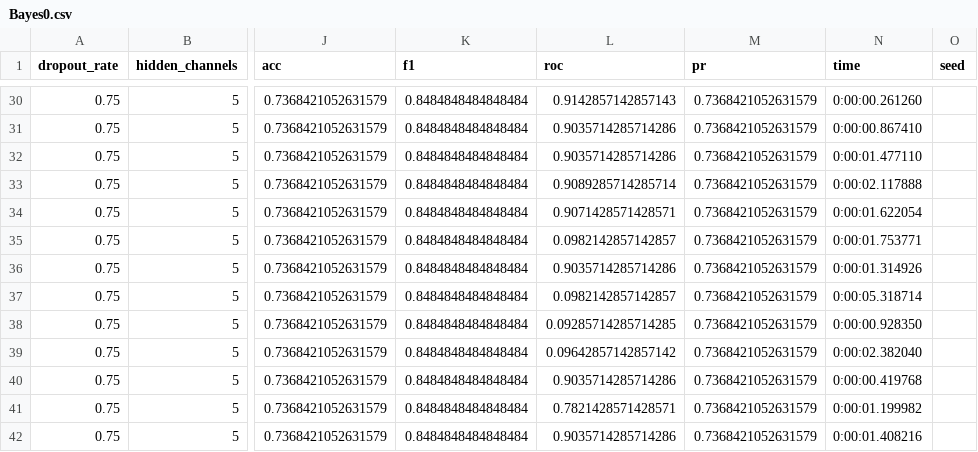
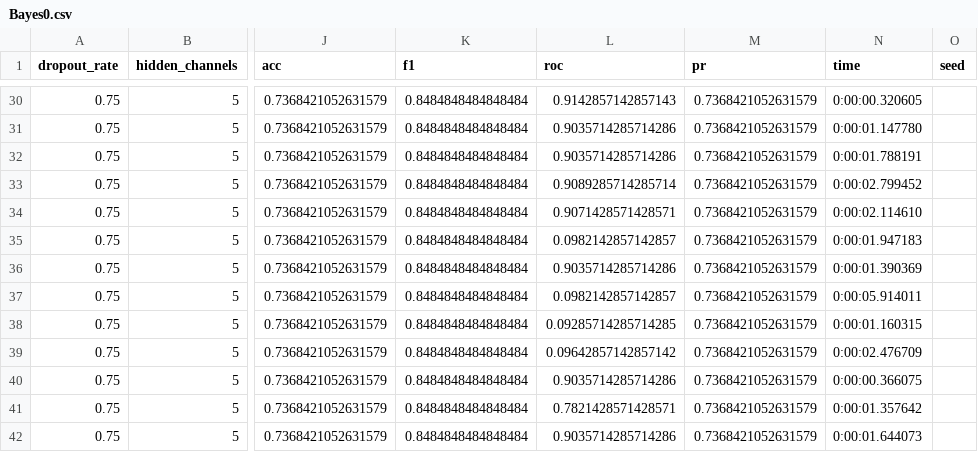
Before and after one commit to Theis-Mathiassen/NeuralGraphs, a CSV file: results/Bayes/Bayes0.csv, drawn as a sheet; only a part is shown, gaps mark what is left out; the diff covers the shown part only; the diff names each change by its address in the sheet, - before the commit and + after, or states it on an @@ line.

```diff
--- a/results/Bayes/Bayes0.csv
+++ b/results/Bayes/Bayes0.csv
-N30 (time): 0:00:00.261260
+N30 (time): 0:00:00.320605
-N31 (time): 0:00:00.867410
+N31 (time): 0:00:01.147780
-N32 (time): 0:00:01.477110
+N32 (time): 0:00:01.788191
-N33 (time): 0:00:02.117888
+N33 (time): 0:00:02.799452
-N34 (time): 0:00:01.622054
+N34 (time): 0:00:02.114610
-N35 (time): 0:00:01.753771
+N35 (time): 0:00:01.947183
-N36 (time): 0:00:01.314926
+N36 (time): 0:00:01.390369
-N37 (time): 0:00:05.318714
+N37 (time): 0:00:05.914011
-N38 (time): 0:00:00.928350
+N38 (time): 0:00:01.160315
-N39 (time): 0:00:02.382040
+N39 (time): 0:00:02.476709
-N40 (time): 0:00:00.419768
+N40 (time): 0:00:00.366075
-N41 (time): 0:00:01.199982
+N41 (time): 0:00:01.357642
-N42 (time): 0:00:01.408216
+N42 (time): 0:00:01.644073
```
Also changed, not shown: 27 edited cells elsewhere in this file, results/test.csv, 13 other files.
